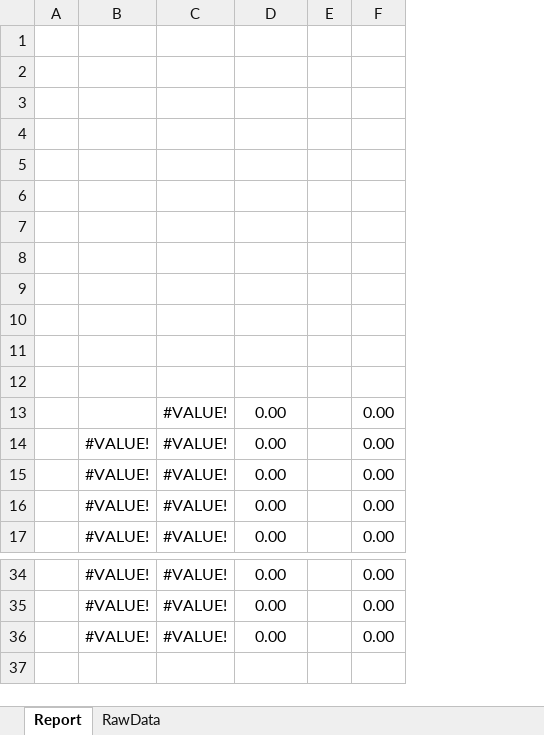
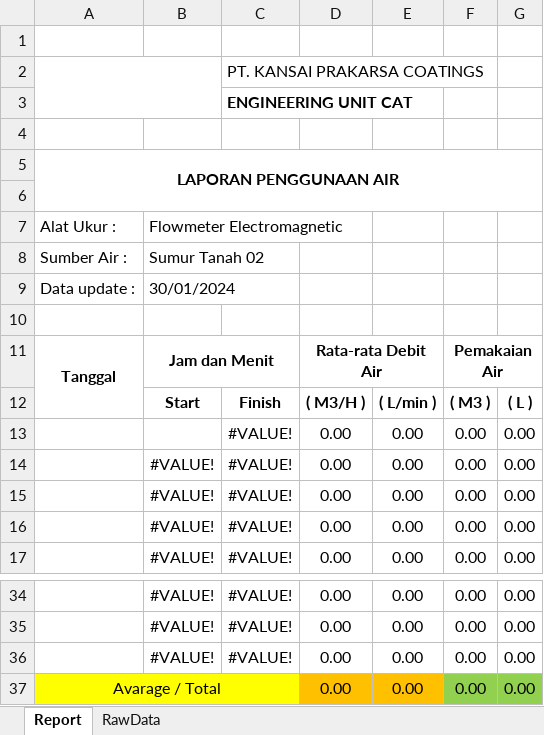
Before and after one commit to Inovasi-Otomasi/Excel-Reporting-kansai, an Excel workbook: Report/flow.xlsx, sheet Report, drawn as a sheet; only a part is shown, gaps mark what is left out; values as stored, in another font and other column widths than the file's, no borders; charts and pictures not drawn; removed rows and columns are numbered as before the commit, all else as after; the diff names each change by its address in the sheet, - before the commit and + after, or states it on an @@ line.

Commit message:
Flow Meter Report

```diff
--- a/Report/flow.xlsx (sheet Report)
+++ b/Report/flow.xlsx (sheet Report)
-column A, empty
+column A, row 5: LAPORAN PENGGUNAAN AIR; row 11: Tanggal
-column E, empty
+column E, rows 12-17: ( L/min ) | 0.00 | 0.00 | 0.00 | 0.00 | 0.00; rows 34-36: all 0.00
+column G, rows 12-17: ( L ) | 0.00 | 0.00 | 0.00 | 0.00 | 0.00; rows 34-36: all 0.00
+row 1: (empty)
+row 2:  |  | PT. KANSAI PRAKARSA COATINGS
+row 3:  |  | ENGINEERING UNIT CAT
+row 7: Alat Ukur : | Flowmeter Electromagnetic
+row 8: Sumber Air : | Sumur Tanah 02
+row 9: Data update : | 30/01/2024
-row 11: (empty)
+row 11: Tanggal | Jam dan Menit |  | Rata-rata Debit Air |  | Pemakaian Air
+B11:C11 merged
+D11:E11 merged
+F11:G11 merged
-row 12: (empty)
+row 12:  | Start | Finish | ( M3/H ) | ( L/min ) | ( M3 ) | ( L )
-row 7: (empty)
-row 8: (empty)
-row 9: (empty)
-row 10: (empty)
-row 11: (empty)
-row 12: (empty)
+row 37: Avarage / Total |  |  | 0.00 | 0.00 | 0.00 | 0.00
```
Also changed, not shown: charts or pictures.
